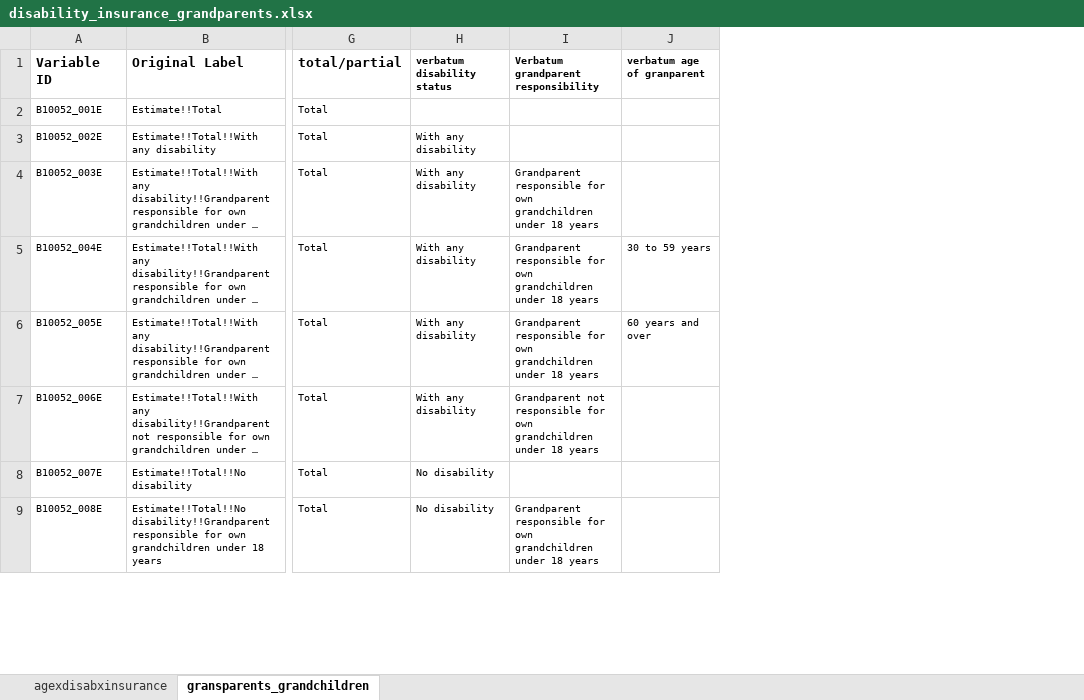
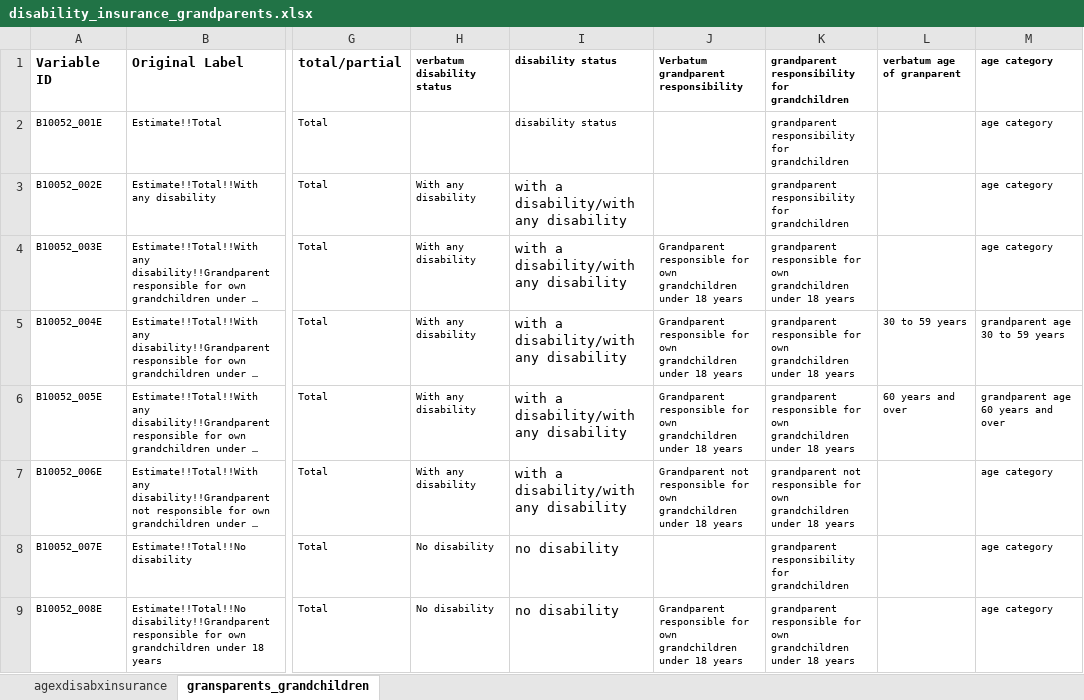
Before and after one commit to UA-SRC-data/srpdio, an Excel workbook: src/patterns/acs5_variable_sheets/disability_insurance_grandparents.xlsx, sheet gransparents_grandchildren, drawn as a sheet; only a part is shown, gaps mark what is left out; long unchanged cells end in …; values as stored, in another font and other column widths than the file's, no borders; the diff names each change by its address in the sheet, - before the commit and + after, or states it on an @@ line.

Commit message:
add new spreadsheets for acs variables

```diff
--- a/src/patterns/acs5_variable_sheets/disability_insurance_grandparents.xlsx (sheet gransparents_grandchildren)
+++ b/src/patterns/acs5_variable_sheets/disability_insurance_grandparents.xlsx (sheet gransparents_grandchildren)
+column I (disability status), rows 2-9: disability status | with a disability/with any disability | with a disability/with any disability | with a disability/with any disability | with a disability/with any disability | with a disability/with any disability | no disability | no disability
+column K, rows 1-9: grandparent responsibility for grandchildren | grandparent responsibility for grandchildren | grandparent responsibility for grandchildren | grandparent responsible for own grandchildren under 18 years | grandparent responsible for own grandchildren under 18 years | grandparent responsible for own grandchildren under 18 years | grandparent not responsible for own grandchildren under 18 years | grandparent responsibility for grandchildren | grandparent responsible for own grandchildren under 18 years
+column M (age category), rows 2-9: age category | age category | age category | grandparent age 30 to 59 years | grandparent age 60 years and over | age category | age category | age category
```
Also changed, not shown: sheet agexdisabxinsurance, 1 other file.
